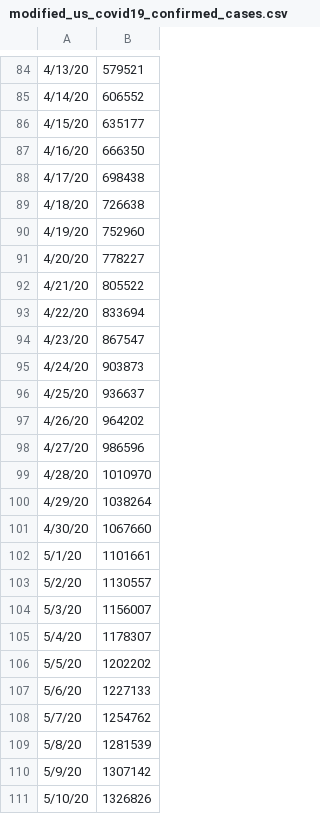
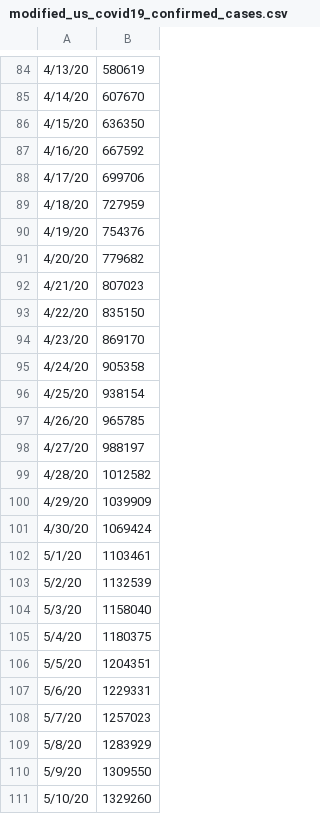
Before and after one commit to Abiaina/Covid-19-ML-Insights, a CSV file: src/modified_us_covid19_confirmed_cases.csv, drawn as a sheet; only a part is shown, gaps mark what is left out; the diff covers the shown part only.

```diff
--- a/src/modified_us_covid19_confirmed_cases.csv
+++ b/src/modified_us_covid19_confirmed_cases.csv
@@ -84,28 +84,28 @@
-4/13/20,579521
-4/14/20,606552
-4/15/20,635177
-4/16/20,666350
-4/17/20,698438
-4/18/20,726638
-4/19/20,752960
-4/20/20,778227
-4/21/20,805522
-4/22/20,833694
-4/23/20,867547
-4/24/20,903873
-4/25/20,936637
-4/26/20,964202
-4/27/20,986596
-4/28/20,1010970
-4/29/20,1038264
-4/30/20,1067660
-5/1/20,1101661
-5/2/20,1130557
-5/3/20,1156007
-5/4/20,1178307
-5/5/20,1202202
-5/6/20,1227133
-5/7/20,1254762
-5/8/20,1281539
-5/9/20,1307142
-5/10/20,1326826
+4/13/20,580619
+4/14/20,607670
+4/15/20,636350
+4/16/20,667592
+4/17/20,699706
+4/18/20,727959
+4/19/20,754376
+4/20/20,779682
+4/21/20,807023
+4/22/20,835150
+4/23/20,869170
+4/24/20,905358
+4/25/20,938154
+4/26/20,965785
+4/27/20,988197
+4/28/20,1012582
+4/29/20,1039909
+4/30/20,1069424
+5/1/20,1103461
+5/2/20,1132539
+5/3/20,1158040
+5/4/20,1180375
+5/5/20,1204351
+5/6/20,1229331
+5/7/20,1257023
+5/8/20,1283929
+5/9/20,1309550
+5/10/20,1329260
```
Also changed, not shown: 4 added rows and 31 edited cells elsewhere in this file, 2 other files.
